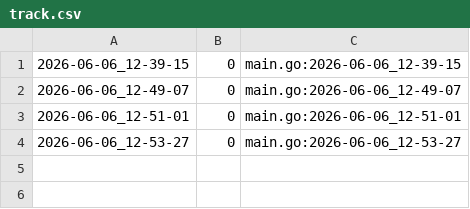
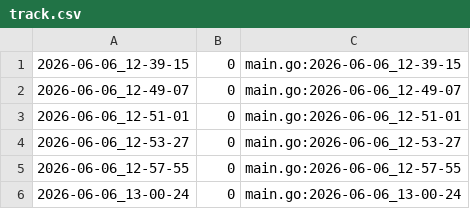
Before and after one commit to qxcode-course/ed-ter-bloco-a-joaopedro-creator, a CSV file: .tko/track/ed@prin_list2/track.csv, drawn as a sheet; the diff names each change by its address in the sheet, - before the commit and + after, or states it on an @@ line.

```diff
--- a/.tko/track/ed@prin_list2/track.csv
+++ b/.tko/track/ed@prin_list2/track.csv
+row 5: 2026-06-06_12-57-55 | 0 | main.go:2026-06-06_12-57-55
+row 6: 2026-06-06_13-00-24 | 0 | main.go:2026-06-06_13-00-24
```
Also changed, not shown: 3 other files.
